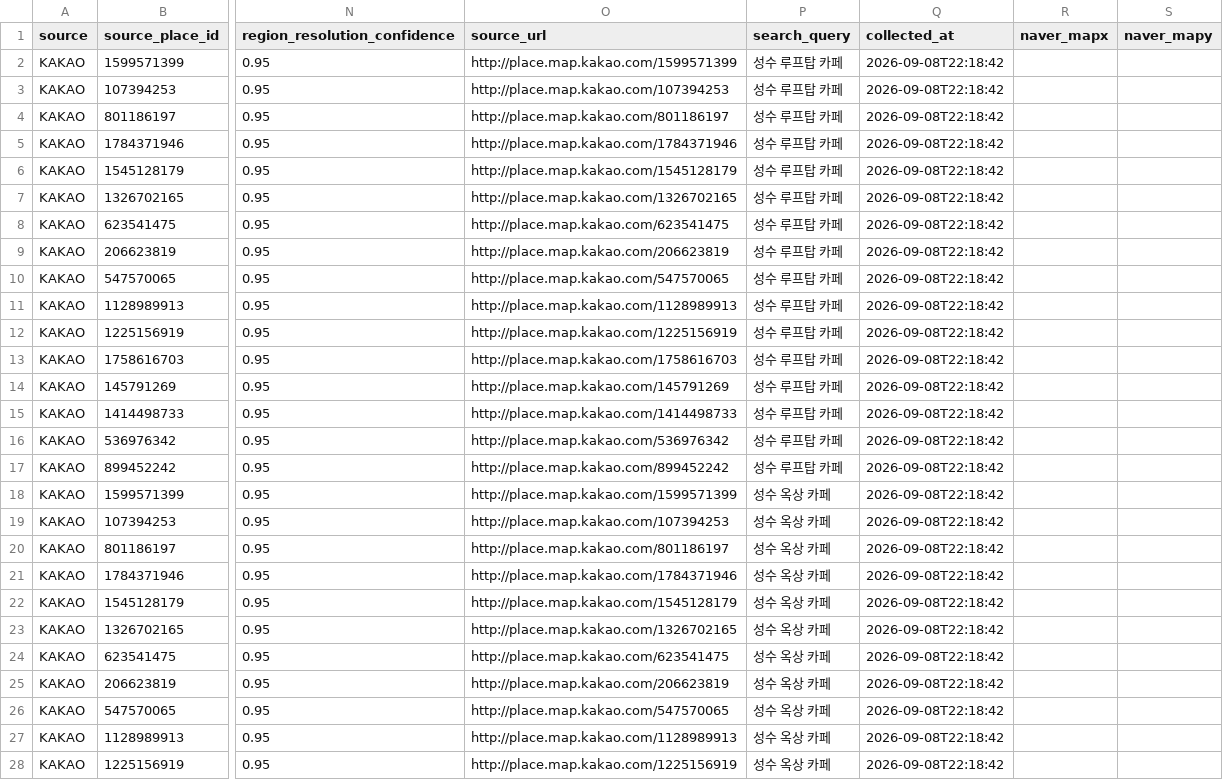
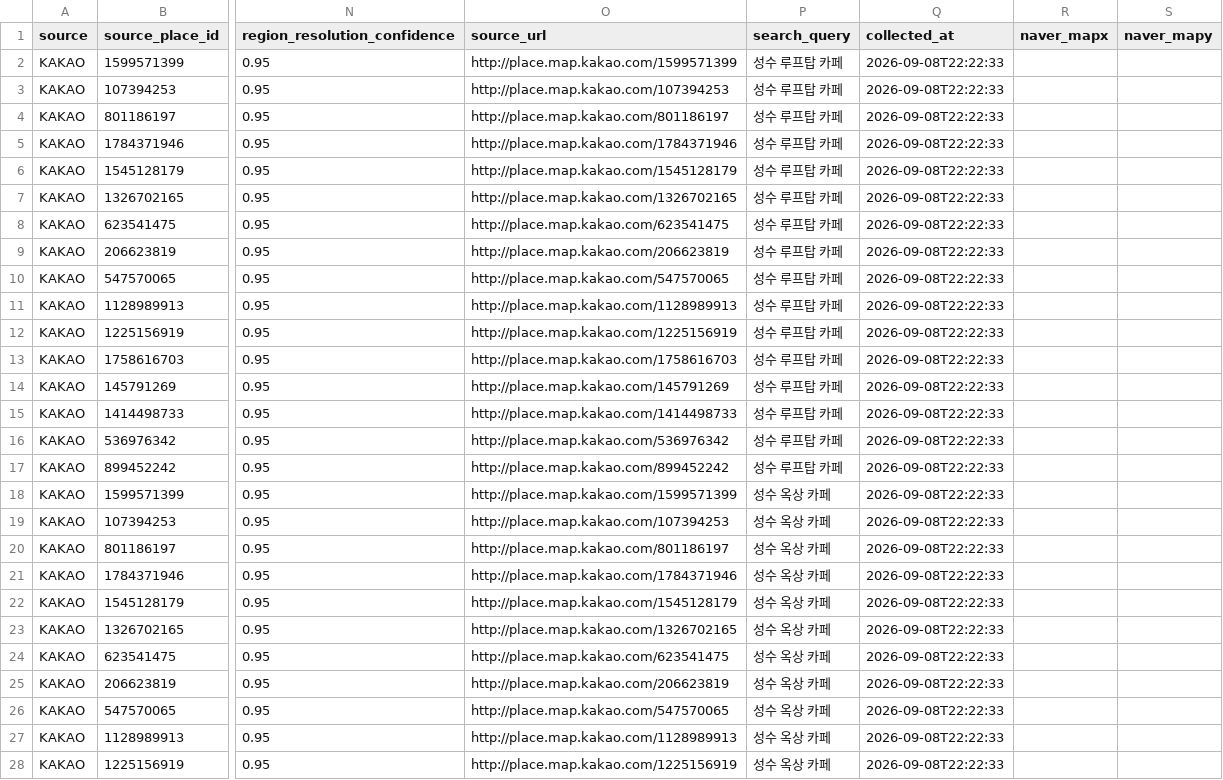
Before and after one commit to SooyeonKim-github/AppInToss, a CSV file: RooftopMood/DataCollector/output/candidates_raw.csv, drawn as a sheet; only a part is shown, gaps mark what is left out; the diff covers the shown part only; the diff names each change by its address in the sheet, - before the commit and + after, or states it on an @@ line.

Commit message:
data: update RooftopMood collector results

```diff
--- a/RooftopMood/DataCollector/output/candidates_raw.csv
+++ b/RooftopMood/DataCollector/output/candidates_raw.csv
-Q2:Q28 (collected_at): 2026-09-08T22:18:42
+Q2:Q28 (collected_at): 2026-09-08T22:22:33
```
Also changed, not shown: 168 edited cells elsewhere in this file, RooftopMood/DataCollector/output/candidates_rejected.csv.
